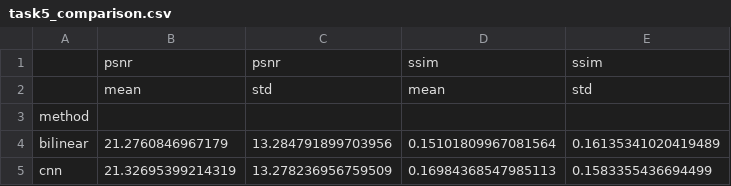
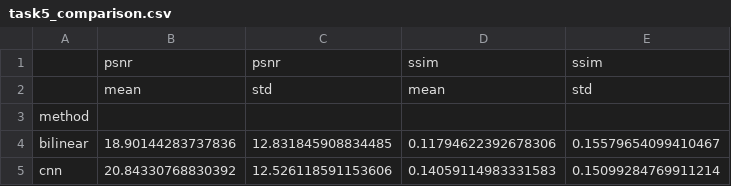
Before and after one commit to hth810/micro-c, a CSV file: results/task5_comparison.csv, drawn as a sheet; removed rows and columns are numbered as before the commit, all else as after; the diff names each change by its address in the sheet, - before the commit and + after, or states it on an @@ line.

```diff
--- a/results/task5_comparison.csv
+++ b/results/task5_comparison.csv
-row 4: bilinear | 21.2760846967179 | 13.284791899703956 | 0.15101809967081564 | 0.16135341020419489
-row 5: cnn | 21.32695399214319 | 13.278236956759509 | 0.16984368547985113 | 0.1583355436694499
+row 4: bilinear | 18.90144283737836 | 12.831845908834485 | 0.11794622392678306 | 0.15579654099410467
+row 5: cnn | 20.84330768830392 | 12.526118591153606 | 0.14059114983331583 | 0.15099284769911214
```
Also changed, not shown: results/task5_known_structure_recovery.csv, 11 other files.
